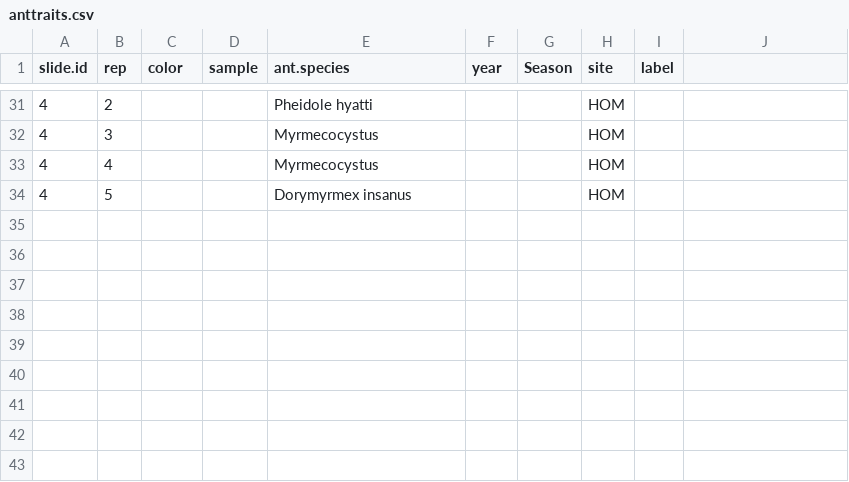
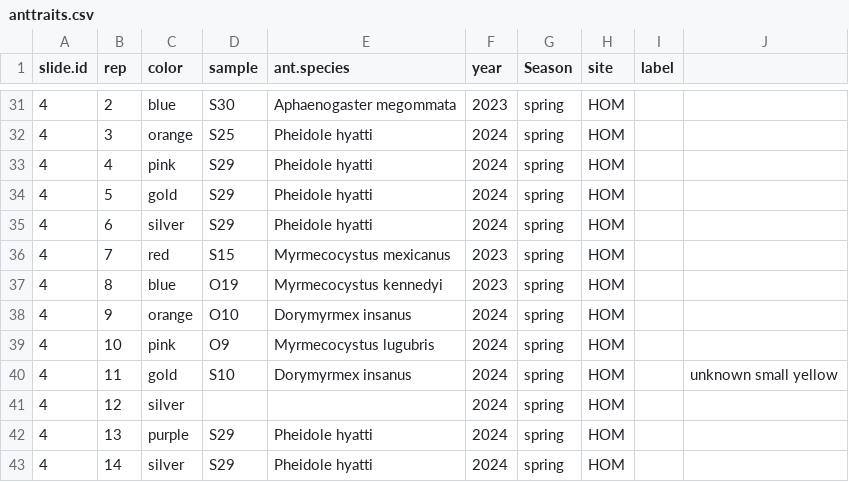
Before and after one commit to jennabraun/stressgradient_ants_seeds, a CSV file: Raw Data/anttraits.csv, drawn as a sheet; only a part is shown, gaps mark what is left out; the diff covers the shown part only.

```diff
--- a/Raw Data/anttraits.csv
+++ b/Raw Data/anttraits.csv
@@ -31,4 +31,13 @@ slide.id,rep,color,sample,ant.species,year,Season,site,label
-4,2,,,Pheidole hyatti,,,HOM,
-4,3,,,Myrmecocystus,,,HOM,
-4,4,,,Myrmecocystus,,,HOM,
-4,5,,,Dorymyrmex insanus,,,HOM,
+4,2,blue,S30,Aphaenogaster megommata,2023,spring,HOM,,
+4,3,orange,S25,Pheidole hyatti,2024,spring,HOM,,
+4,4,pink,S29,Pheidole hyatti,2024,spring,HOM,,
+4,5,gold,S29,Pheidole hyatti,2024,spring,HOM,,
+4,6,silver,S29,Pheidole hyatti,2024,spring,HOM,,
+4,7,red,S15,Myrmecocystus mexicanus,2023,spring,HOM,,
+4,8,blue,O19,Myrmecocystus kennedyi,2023,spring,HOM,,
+4,9,orange,O10,Dorymyrmex insanus,2024,spring,HOM,,
+4,10,pink,O9,Myrmecocystus lugubris,2024,spring,HOM,,
+4,11,gold,S10,Dorymyrmex insanus,2024,spring,HOM,,unknown small yellow
+4,12,silver,,,2024,spring,HOM,,
+4,13,purple,S29,Pheidole hyatti,2024,spring,HOM,,
+4,14,silver,S29,Pheidole hyatti,2024,spring,HOM,,
```
Also changed, not shown: 49 edited cells elsewhere in this file, Raw Data/pitfall_arth.csv, 7 other files.
